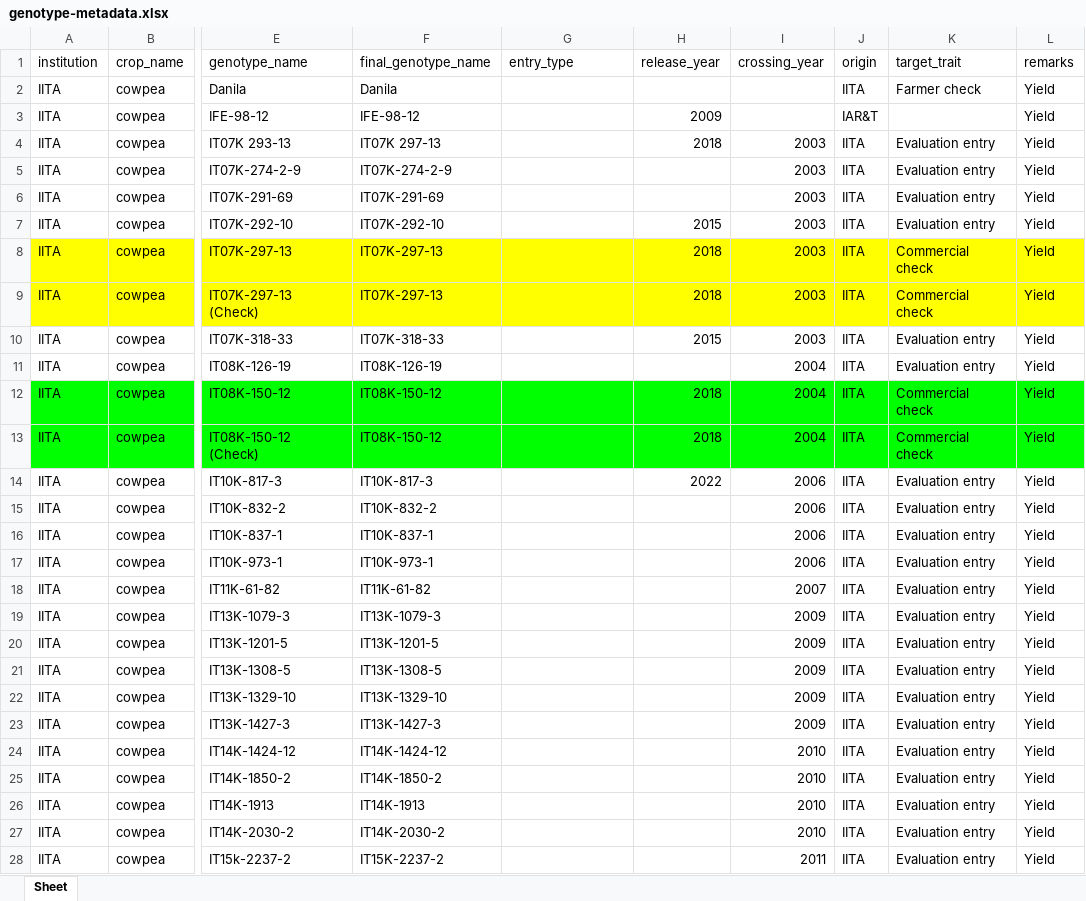
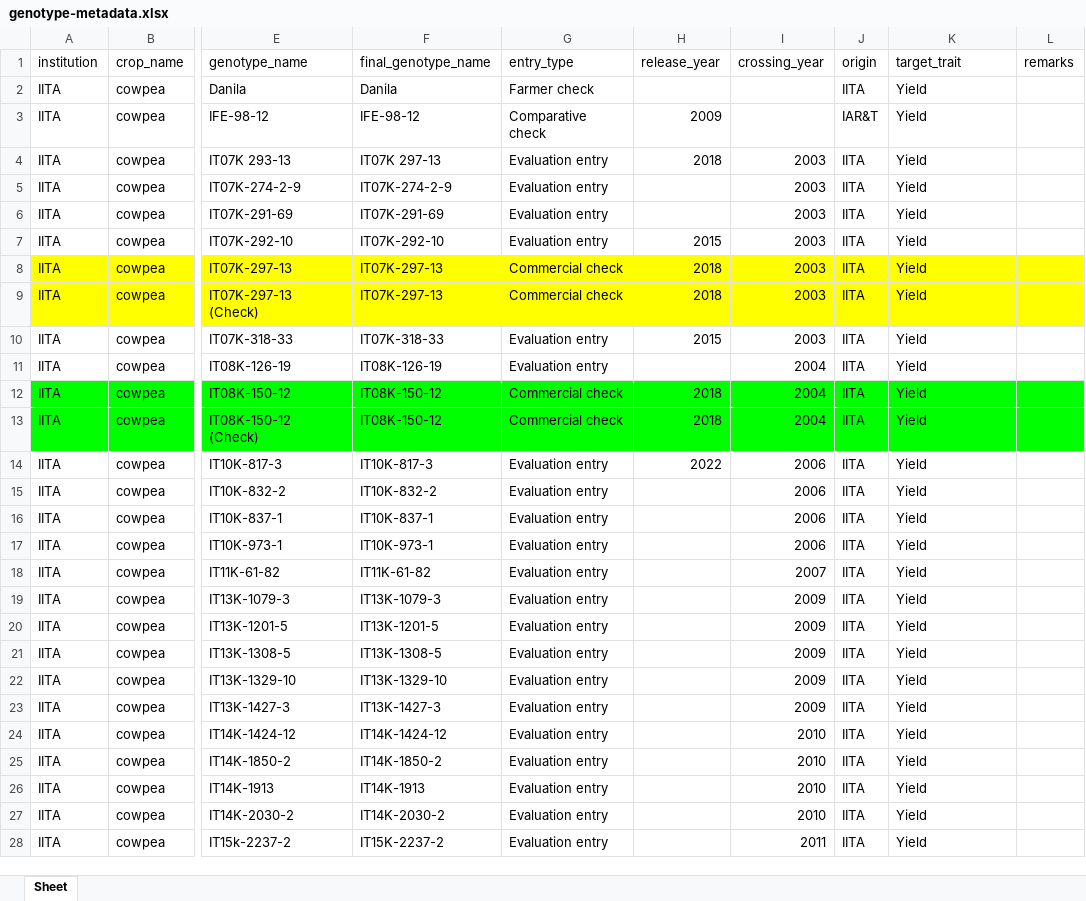
Before and after one commit to AgrDataSci/tricot-data, an Excel workbook: metadata/trials-metadata/cowpea-iita/genotype-metadata.xlsx, sheet Sheet, drawn as a sheet; only a part is shown, gaps mark what is left out; values as stored, in another font and other column widths than the file's, no borders; charts and pictures and table styles not drawn; the diff covers the shown part only; the diff names each change by its address in the sheet, - before the commit and + after, or states it on an @@ line.

Commit message:
add-cowpea-data

```diff
--- a/metadata/trials-metadata/cowpea-iita/genotype-metadata.xlsx (sheet Sheet)
+++ b/metadata/trials-metadata/cowpea-iita/genotype-metadata.xlsx (sheet Sheet)
-G2 (entry_type): (empty)
+G2 (entry_type): Farmer check
-K2 (target_trait): Farmer check
+K2 (target_trait): Yield
-L2:L28 (remarks): Yield
+L2:L28 (remarks): (empty)
-G3 (entry_type): (empty)
+G3 (entry_type): Comparative check
-K3 (target_trait): (empty)
+K3 (target_trait): Yield
-G4:G7 (entry_type): (empty)
+G4:G7 (entry_type): Evaluation entry
-K4:K7 (target_trait): Evaluation entry
+K4:K7 (target_trait): Yield
-G8:G9 (entry_type): (empty)
+G8:G9 (entry_type): Commercial check
-K8:K9 (target_trait): Commercial check
+K8:K9 (target_trait): Yield
-G10:G11 (entry_type): (empty)
+G10:G11 (entry_type): Evaluation entry
-K10:K11 (target_trait): Evaluation entry
+K10:K11 (target_trait): Yield
-G12:G13 (entry_type): (empty)
+G12:G13 (entry_type): Commercial check
-K12:K13 (target_trait): Commercial check
+K12:K13 (target_trait): Yield
-G14:G28 (entry_type): (empty)
+G14:G28 (entry_type): Evaluation entry
-K14:K28 (target_trait): Evaluation entry
+K14:K28 (target_trait): Yield
```
Also changed, not shown: 96 edited cells elsewhere in this sheet, charts or pictures, 9 other files.
